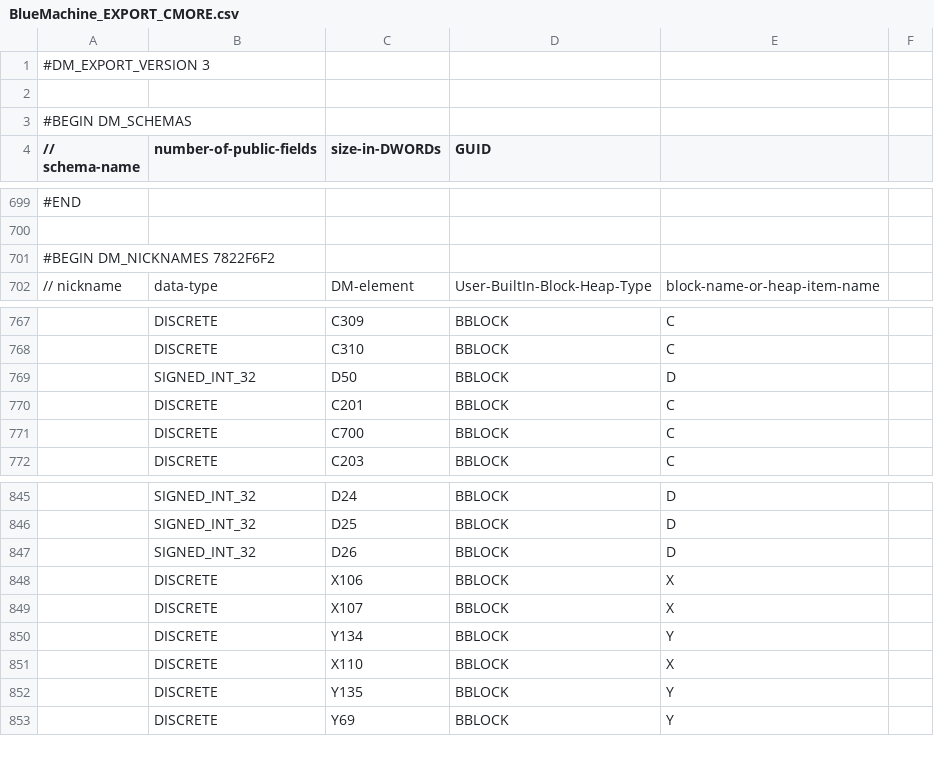
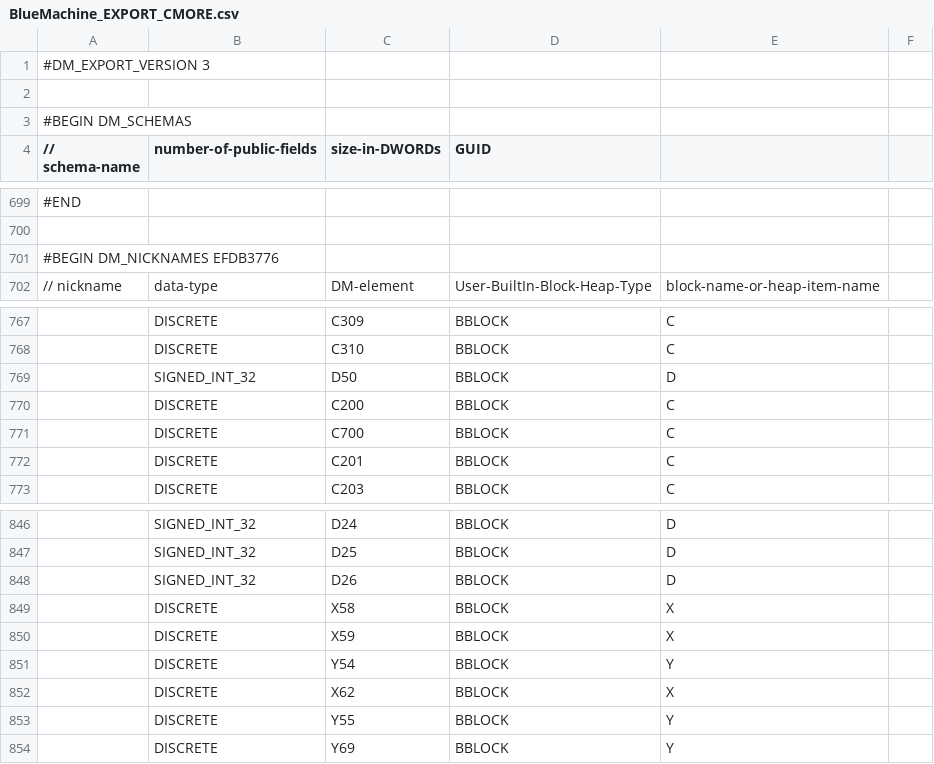
Before and after one commit to jmarshall9120/BlueMachineLadderLogic, a CSV file: BlueMachine_EXPORT_CMORE.csv, drawn as a sheet; only a part is shown, gaps mark what is left out; addresses are those after the commit; the diff names each change by its address in the sheet, - before the commit and + after, or states it on an @@ line.

```diff
--- a/BlueMachine_EXPORT_CMORE.csv
+++ b/BlueMachine_EXPORT_CMORE.csv
-A701 (// schema-name): #BEGIN DM_NICKNAMES 7822F6F2
+A701 (// schema-name): #BEGIN DM_NICKNAMES EFDB3776
+row 770:  | DISCRETE | C200 | BBLOCK | C
-C849 (size-in-DWORDs): X106
+C849 (size-in-DWORDs): X58
-C850 (size-in-DWORDs): X107
+C850 (size-in-DWORDs): X59
-C851 (size-in-DWORDs): Y134
+C851 (size-in-DWORDs): Y54
-C852 (size-in-DWORDs): X110
+C852 (size-in-DWORDs): X62
-C853 (size-in-DWORDs): Y135
+C853 (size-in-DWORDs): Y55
```
Also changed, not shown: 4 other files.
